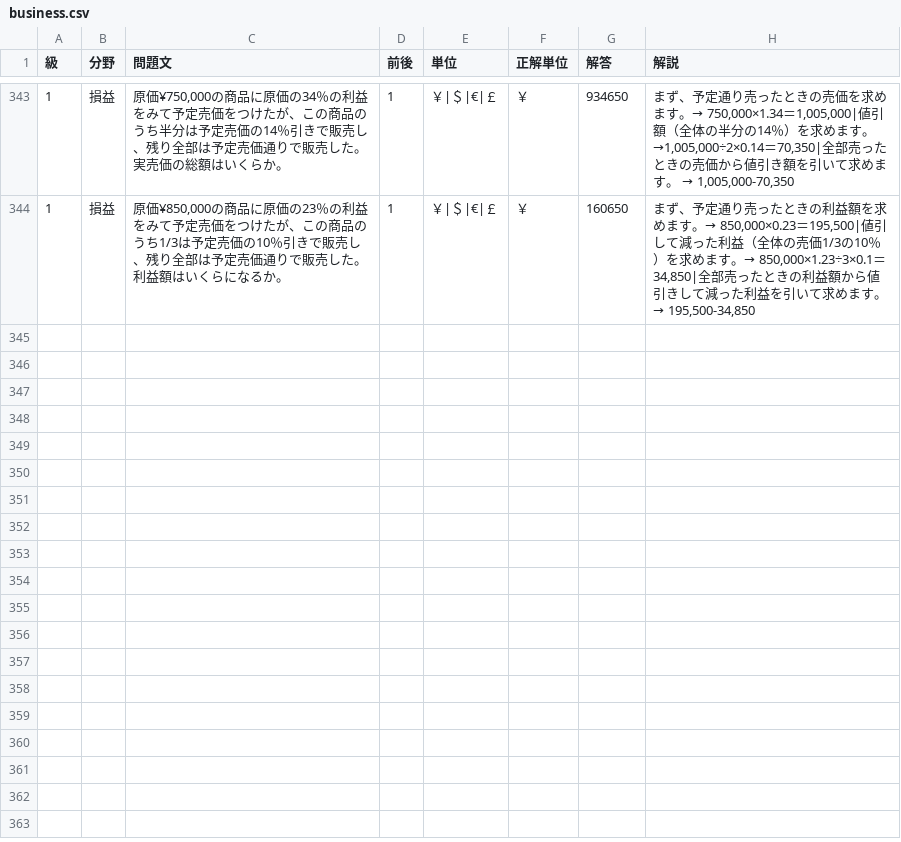
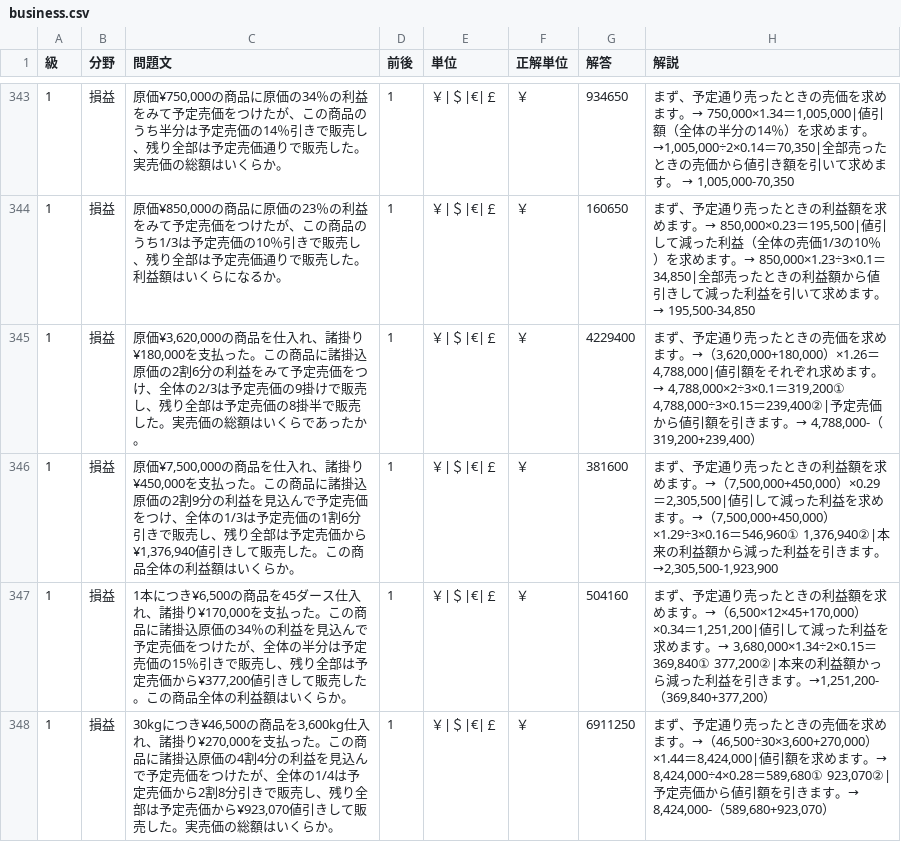
Before and after one commit to hamadaSensei1983/commerce-learning-portal, a CSV file: kentei/keisan/data/business.csv, drawn as a sheet; only a part is shown, gaps mark what is left out.

Commit message:
Add files via upload

```diff
--- a/kentei/keisan/data/business.csv
+++ b/kentei/keisan/data/business.csv
@@ -344 +344,5 @@
 1,損益,"原価¥850,000の商品に原価の23％の利益をみて予定売価をつけたが、この商品のうち1/3は予定売価の10％引きで販売し、残り全部は予定売価通りで販売した。利益額はいくらになるか。",1,"￥|＄|€|￡","￥",160650,"まず、予定通り売ったときの利益額を求めます。→　850,000×0.23＝195,500|値引して減った利益（全体の売価1/3の10％）を求めます。→　850,000×1.23÷3×0.1＝34,850|全部売ったときの利益額から値引きして減った利益を引いて求めます。　→　195,500-34,850"
+1,損益,"原価¥3,620,000の商品を仕入れ、諸掛り¥180,000を支払った。この商品に諸掛込原価の2割6分の利益をみて予定売価をつけ、全体の2/3は予定売価の9掛けで販売し、残り全部は予定売価の8掛半で販売した。実売価の総額はいくらであったか。",1,"￥|＄|€|￡","￥",4229400,"まず、予定通り売ったときの売価を求めます。→（3,620,000+180,000）×1.26＝4,788,000|値引額をそれぞれ求めます。→　4,788,000×2÷3×0.1＝319,200①　4,788,000÷3×0.15＝239,400②|予定売価から値引額を引きます。→　4,788,000-（319,200+239,400）"
+1,損益,"原価¥7,500,000の商品を仕入れ、諸掛り¥450,000を支払った。この商品に諸掛込原価の2割9分の利益を見込んで予定売価をつけ、全体の1/3は予定売価の1割6分引きで販売し、残り全部は予定売価から¥1,376,940値引きして販売した。この商品全体の利益額はいくらか。",1,"￥|＄|€|￡","￥",381600,"まず、予定通り売ったときの利益額を求めます。→（7,500,000+450,000）×0.29＝2,305,500|値引して減った利益を求めます。→（7,500,000+450,000）×1.29÷3×0.16＝546,960①　1,376,940②|本来の利益額から減った利益を引きます。→2,305,500-1,923,900"
+1,損益,"1本につき¥6,500の商品を45ダース仕入れ、諸掛り¥170,000を支払った。この商品に諸掛込原価の34％の利益を見込んで予定売価をつけたが、全体の半分は予定売価の15％引きで販売し、残り全部は予定売価から¥377,200値引きして販売した。この商品全体の利益額はいくらか。",1,"￥|＄|€|￡","￥",504160,"まず、予定通り売ったときの利益額を求めます。→（6,500×12×45+170,000）×0.34＝1,251,200|値引して減った利益を求めます。→　3,680,000×1.34÷2×0.15＝369,840①　377,200②|本来の利益額かっら減った利益を引きます。→1,251,200-（369,840+377,200）"
+1,損益,"30kgにつき¥46,500の商品を3,600kg仕入れ、諸掛り¥270,000を支払った。この商品に諸掛込原価の4割4分の利益を見込んで予定売価をつけたが、全体の1/4は予定売価から2割8分引きで販売し、残り全部は予定売価から¥923,070値引きして販売した。実売価の総額はいくらか。",1,"￥|＄|€|￡","￥",6911250,"まず、予定通り売ったときの売価を求めます。→（46,500÷30×3,600+270,000）×1.44＝8,424,000|値引額を求めます。→　8,424,000÷4×0.28＝589,680①　923,070②|予定売価から値引額を引きます。→　8,424,000-（589,680+923,070）"
```
